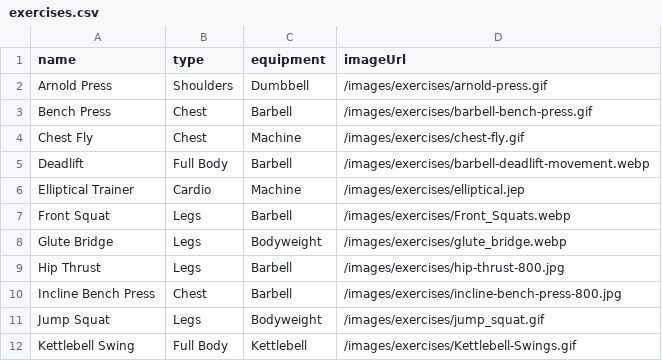
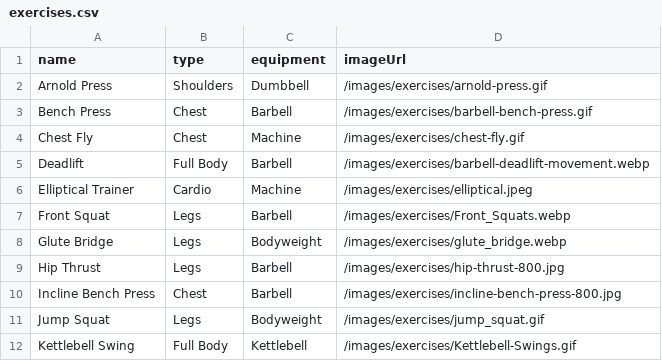
Before and after one commit to anarotgonbaatar/FitMe, a CSV file: public/exercises.csv, drawn as a sheet; only a part is shown; the diff names each change by its address in the sheet, - before the commit and + after, or states it on an @@ line.

```diff
--- a/public/exercises.csv
+++ b/public/exercises.csv
-D6 (imageUrl): /images/exercises/elliptical.jep
+D6 (imageUrl): /images/exercises/elliptical.jpeg
```
Also changed, not shown: 26 other files.
